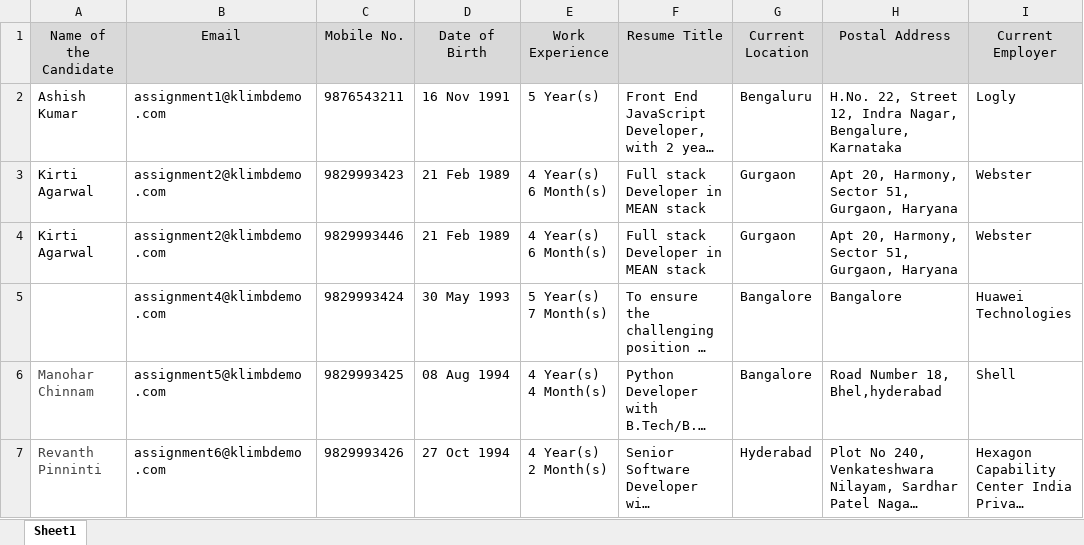
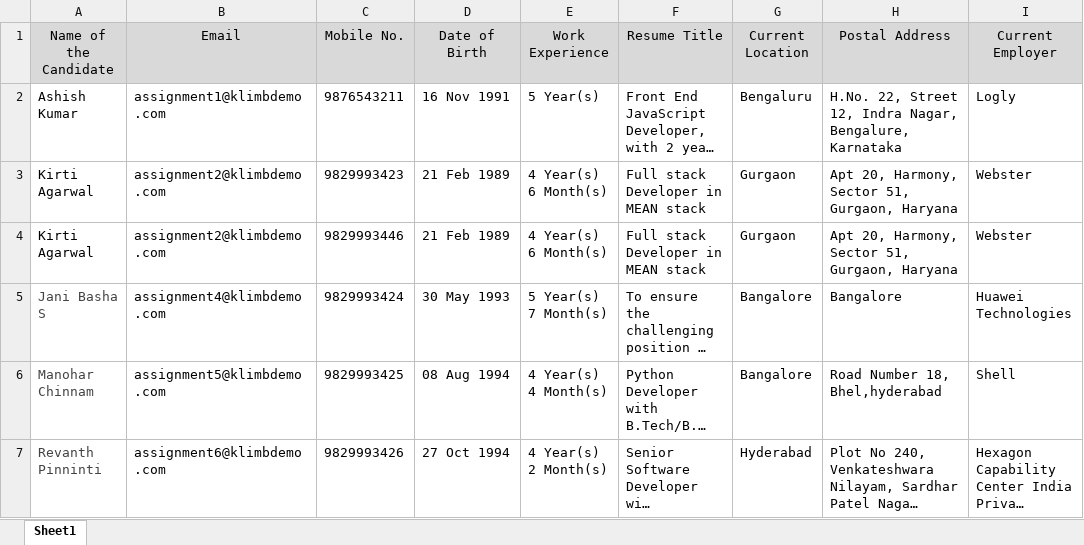
Before and after one commit to satyamtomar/exceltomongo, an Excel workbook: backend/uploads/Klimb Assignment - Add from Excel Data.xlsx, sheet Sheet1, drawn as a sheet; only a part is shown; long unchanged cells end in …; values as stored, in another font and other column widths than the file's, no borders; charts and pictures not drawn; the diff names each change by its address in the sheet, - before the commit and + after, or states it on an @@ line.

```diff
--- a/backend/uploads/Klimb Assignment - Add from Excel Data.xlsx (sheet Sheet1)
+++ b/backend/uploads/Klimb Assignment - Add from Excel Data.xlsx (sheet Sheet1)
-A5 (Name of the Candidate): (empty)
+A5 (Name of the Candidate): Jani Basha S
```
Also changed, not shown: charts or pictures, 14 other files.
